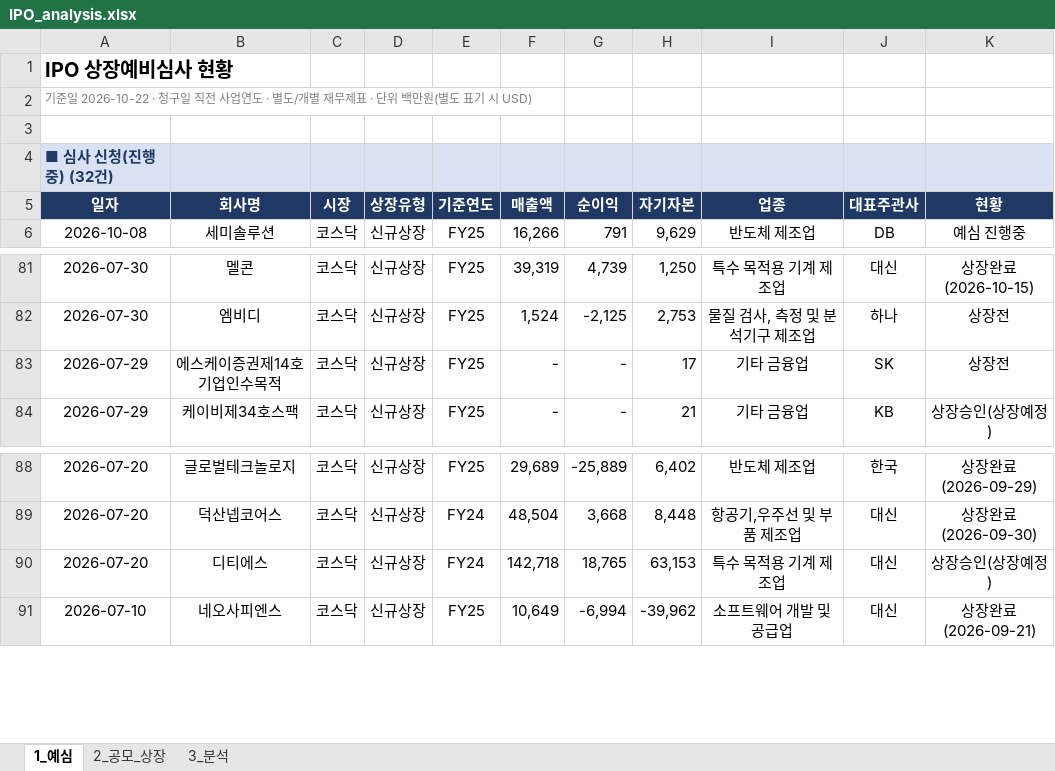
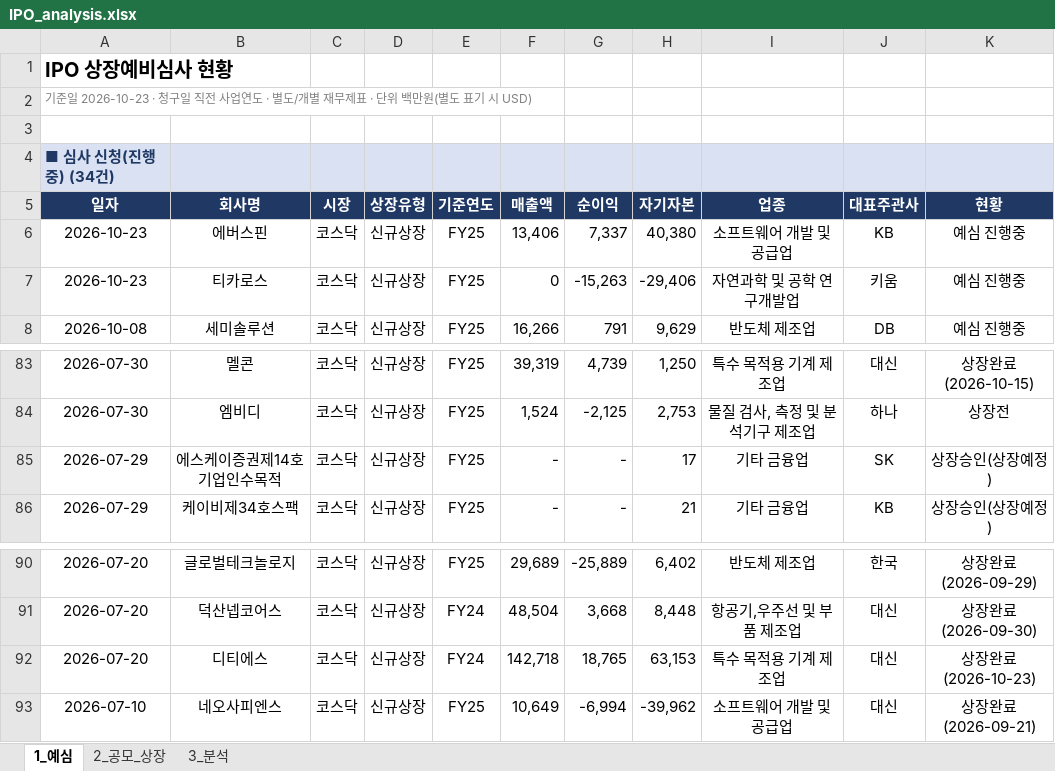
Before and after one commit to history-dungeon-user/IPO-MARKET-REVIEW, an Excel workbook: IPO_analysis.xlsx, sheet 1_예심, drawn as a sheet; only a part is shown, gaps mark what is left out; values as stored, in another font and other column widths than the file's, no borders; addresses are those after the commit; the diff names each change by its address in the sheet, - before the commit and + after, or states it on an @@ line.

```diff
--- a/IPO_analysis.xlsx (sheet 1_예심)
+++ b/IPO_analysis.xlsx (sheet 1_예심)
-A2: 기준일 2026-10-22 · 청구일…
+A2: 기준일 2026-10-23 · 청구일…
-A4: ■ 심사 신청(진행중) (32건)
+A4: ■ 심사 신청(진행중) (34건)
+row 6: 2026-10-23 | 에버스핀 | 코스닥 | 신규상장 | FY25 | 13,406 | 7,337 | 40,380 | 소프트웨어 개발 및 공급업 | KB | 예심 진행중
+row 7: 2026-10-23 | 티카로스 | 코스닥 | 신규상장 | FY25 | 0 | -15,263 | -29,406 | 자연과학 및 공학 연구개발업 | 키움 | 예심 진행중
-K85: 상장전
+K85: 상장승인(상장예정)
-K92: 상장승인(상장예정)
+K92: 상장완료 (2026-10-23)
```
Also changed, not shown: sheet 2_공모_상장, sheet 3_분석, IPO_Rawdata_master.xlsx, 9 other files.
